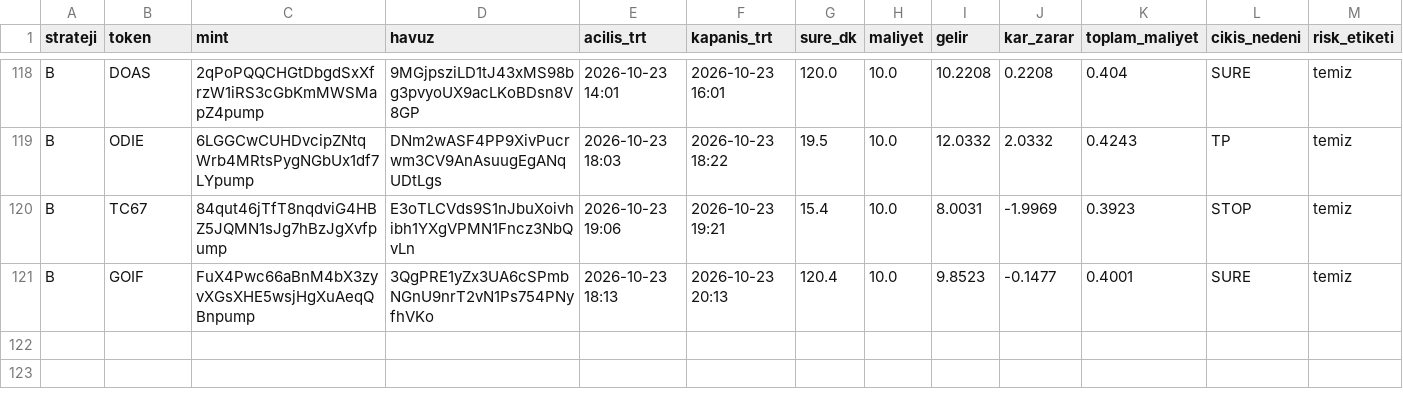
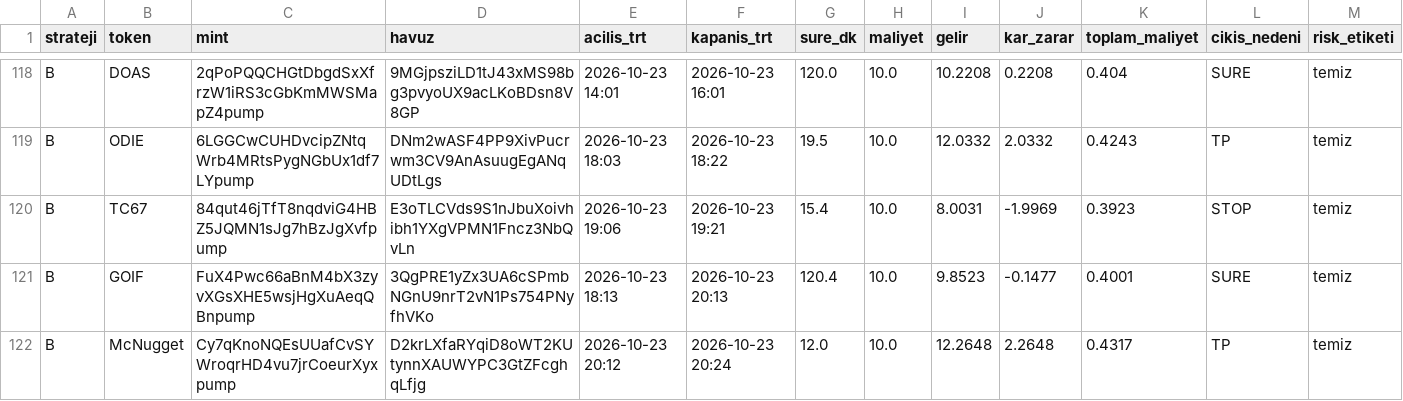
Before and after one commit to FurkanGulerci/memecoin-demo, a CSV file: positions.csv, drawn as a sheet; only a part is shown, gaps mark what is left out; rows hold the shown columns only; the diff names each change by its address in the sheet, - before the commit and + after, or states it on an @@ line.

```diff
--- a/positions.csv
+++ b/positions.csv
+row 122: B | McNugget | Cy7qKnoNQEsUUafCvSYWroqrHD4vu7jrCoeurXyxpump | D2krLXfaRYqiD8oWT2KUtynnXAUWYPC3GtZFcghqLfjg | 2026-10-23 20:12 | 2026-10-23 20:24 | 12.0 | 10.0 | 12.2648 | 2.2648 | 0.4317 | TP | temiz
```
Also changed, not shown: trades.csv, 1 other file.
